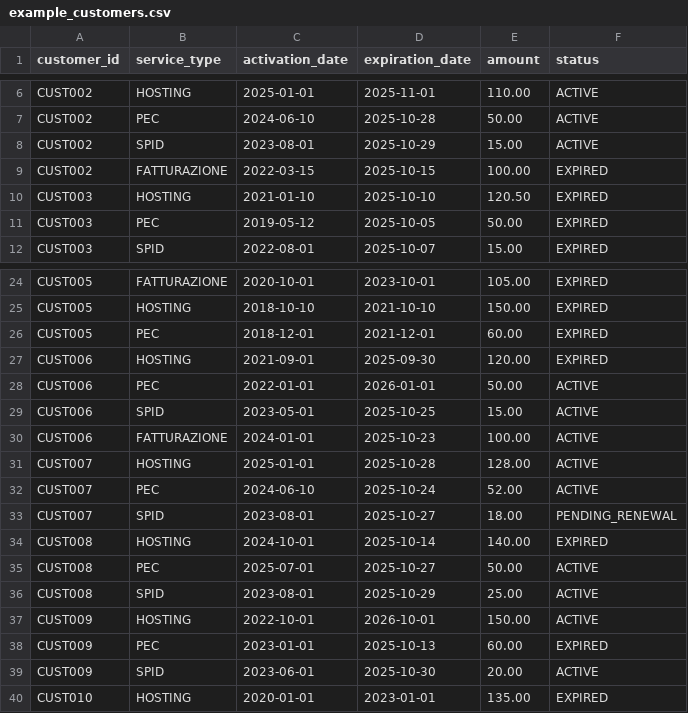
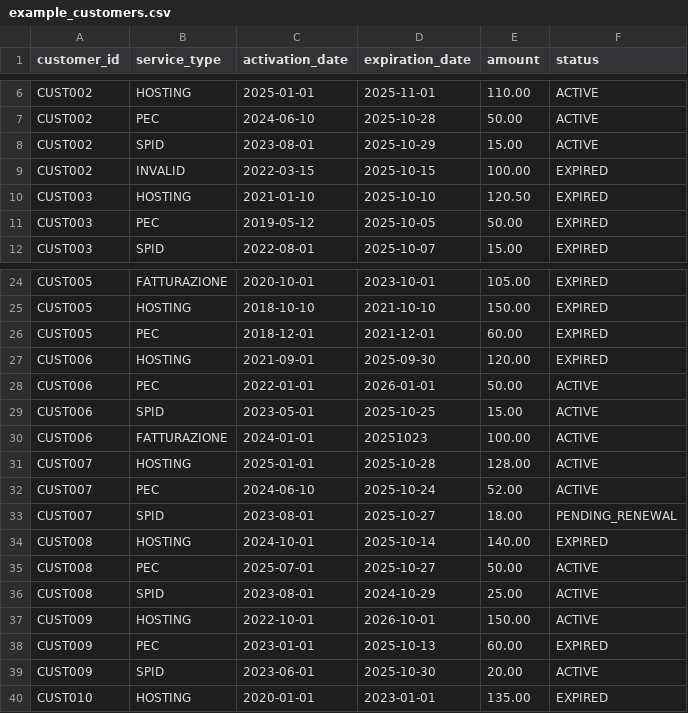
Before and after one commit to aliporfirio/customer-analysis, a CSV file: Documents/example_customers.csv, drawn as a sheet; only a part is shown, gaps mark what is left out.

```diff
--- a/Documents/example_customers.csv
+++ b/Documents/example_customers.csv
@@ -8,3 +8,3 @@ CUST002,PEC,2024-06-10,2025-10-28,50.00,ACTIVE
 CUST002,SPID,2023-08-01,2025-10-29,15.00,ACTIVE
-CUST002,FATTURAZIONE,2022-03-15,2025-10-15,100.00,EXPIRED
+CUST002,INVALID,2022-03-15,2025-10-15,100.00,EXPIRED
 CUST003,HOSTING,2021-01-10,2025-10-10,120.50,EXPIRED
@@ -29,3 +29,3 @@ CUST006,PEC,2022-01-01,2026-01-01,50.00,ACTIVE
 CUST006,SPID,2023-05-01,2025-10-25,15.00,ACTIVE
-CUST006,FATTURAZIONE,2024-01-01,2025-10-23,100.00,ACTIVE
+CUST006,FATTURAZIONE,2024-01-01,20251023,100.00,ACTIVE
 CUST007,HOSTING,2025-01-01,2025-10-28,128.00,ACTIVE
@@ -35,3 +35,3 @@ CUST008,HOSTING,2024-10-01,2025-10-14,140.00,EXPIRED
 CUST008,PEC,2025-07-01,2025-10-27,50.00,ACTIVE
-CUST008,SPID,2023-08-01,2025-10-29,25.00,ACTIVE
+CUST008,SPID,2023-08-01,2024-10-29,25.00,ACTIVE
 CUST009,HOSTING,2022-10-01,2026-10-01,150.00,ACTIVE
```
Also changed, not shown: 8 other files.
